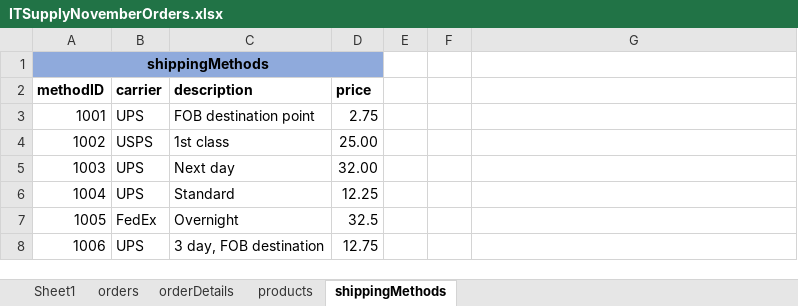
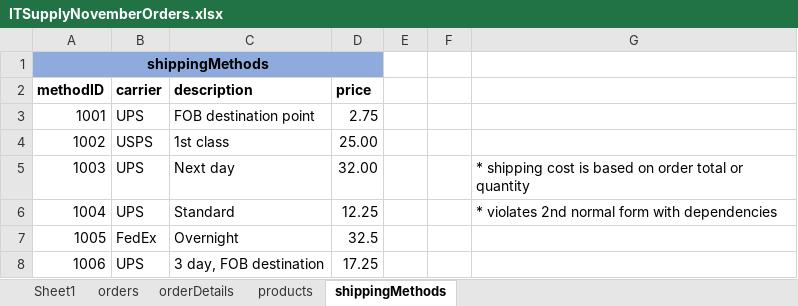
Before and after one commit to benwin3654/CS3100-Final, an Excel workbook: ITSupplyNovemberOrders.xlsx, sheet shippingMethods, drawn as a sheet; values as stored, in another font and other column widths than the file's, no borders; the diff names each change by its address in the sheet, - before the commit and + after, or states it on an @@ line.

Commit message:
Add files via upload
17.25 value changed for method 1006.

```diff
--- a/ITSupplyNovemberOrders.xlsx (sheet shippingMethods)
+++ b/ITSupplyNovemberOrders.xlsx (sheet shippingMethods)
-G5: (empty)
+G5: * shipping cost is based on order total or quantity
-G6: (empty)
+G6: * violates 2nd normal form with dependencies
-D8 (price): 12.75
+D8 (price): 17.25
```
Also changed, not shown: sheet orderDetails.
